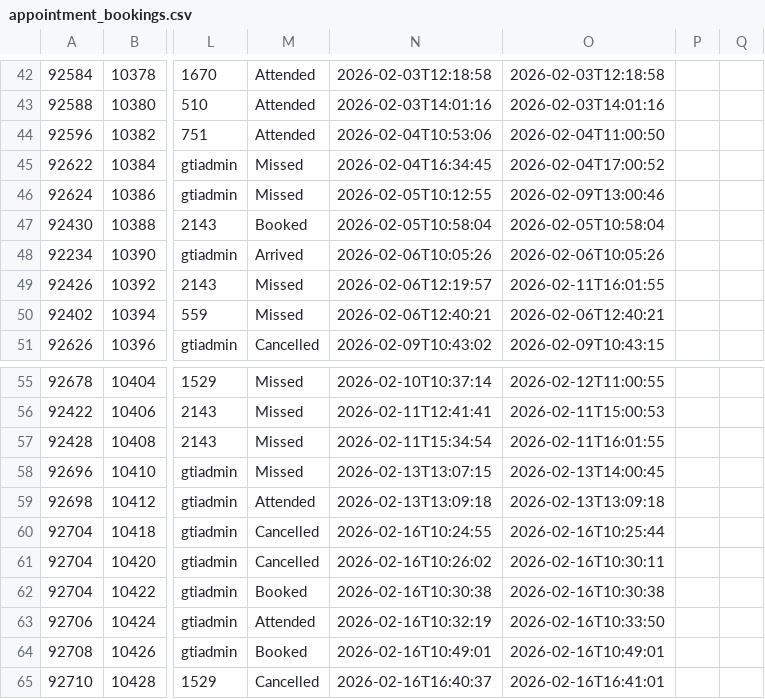
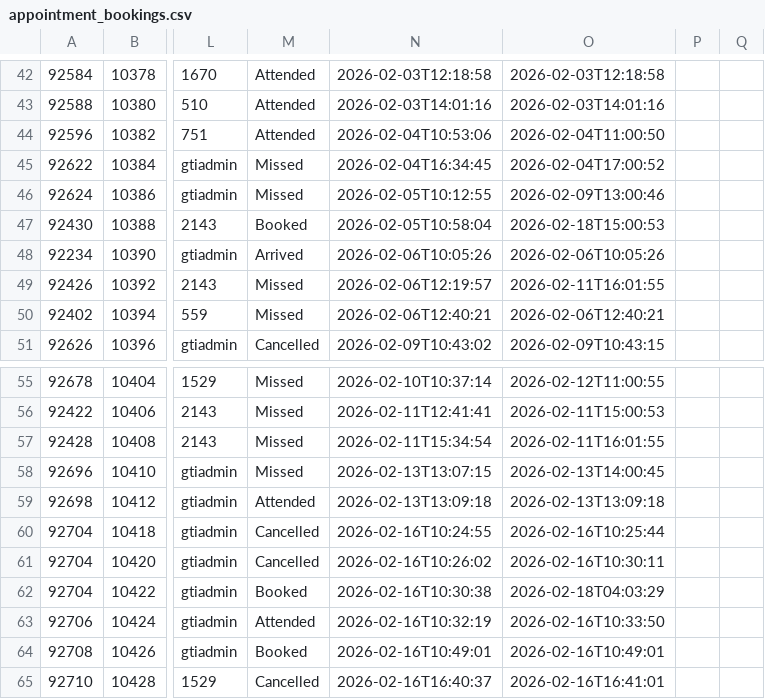
Before and after one commit to falaknaazkhan14/Trial, a CSV file: data/appointment_bookings.csv, drawn as a sheet; only a part is shown, gaps mark what is left out; the diff names each change by its address in the sheet, - before the commit and + after, or states it on an @@ line.

Commit message:
Update data - 2026-02-18T17:58:48.768115

```diff
--- a/data/appointment_bookings.csv
+++ b/data/appointment_bookings.csv
-O47: 2026-02-05T10:58:04
+O47: 2026-02-18T15:00:53
-O62: 2026-02-16T10:30:38
+O62: 2026-02-18T04:03:29
```
Also changed, not shown: data/students.csv, 2 other files.
